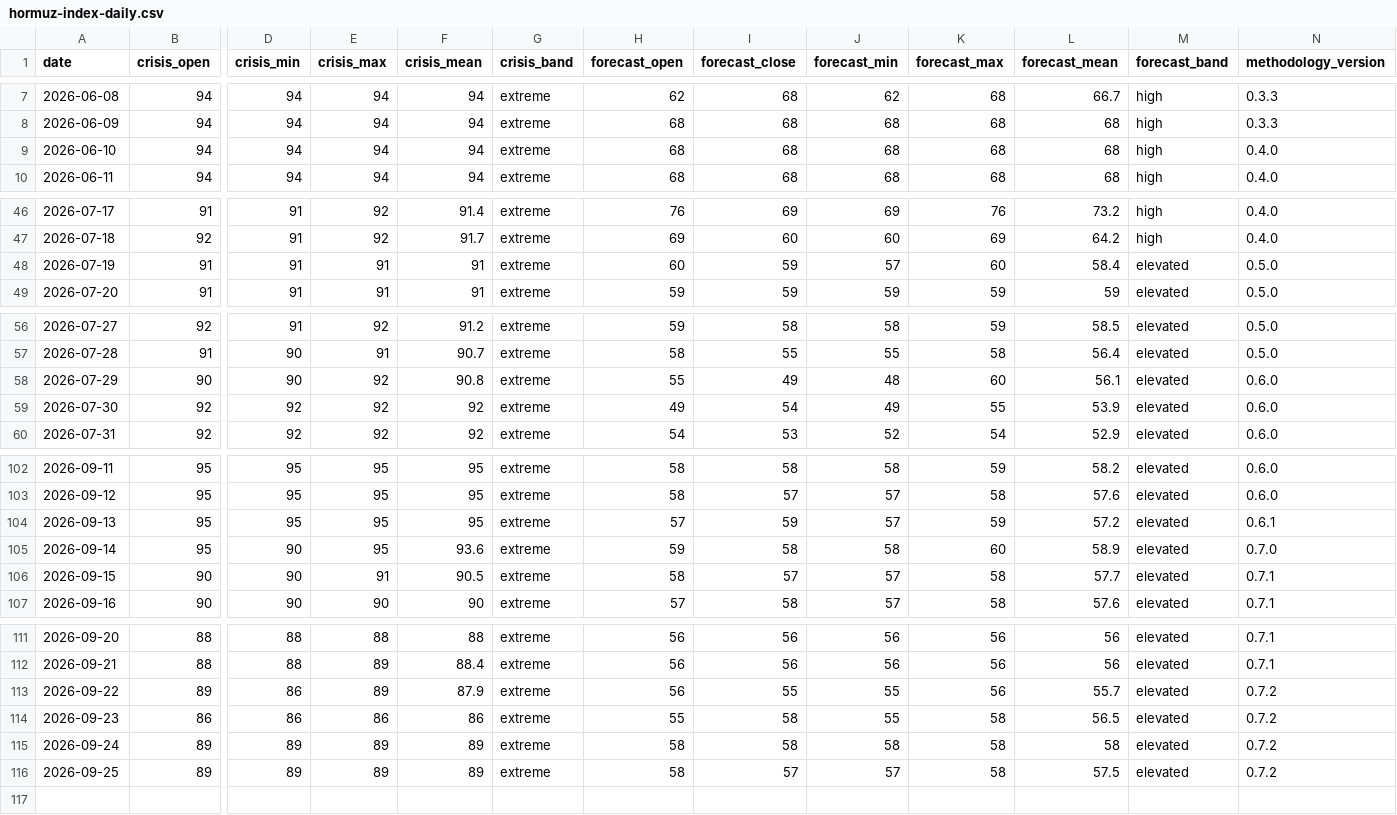
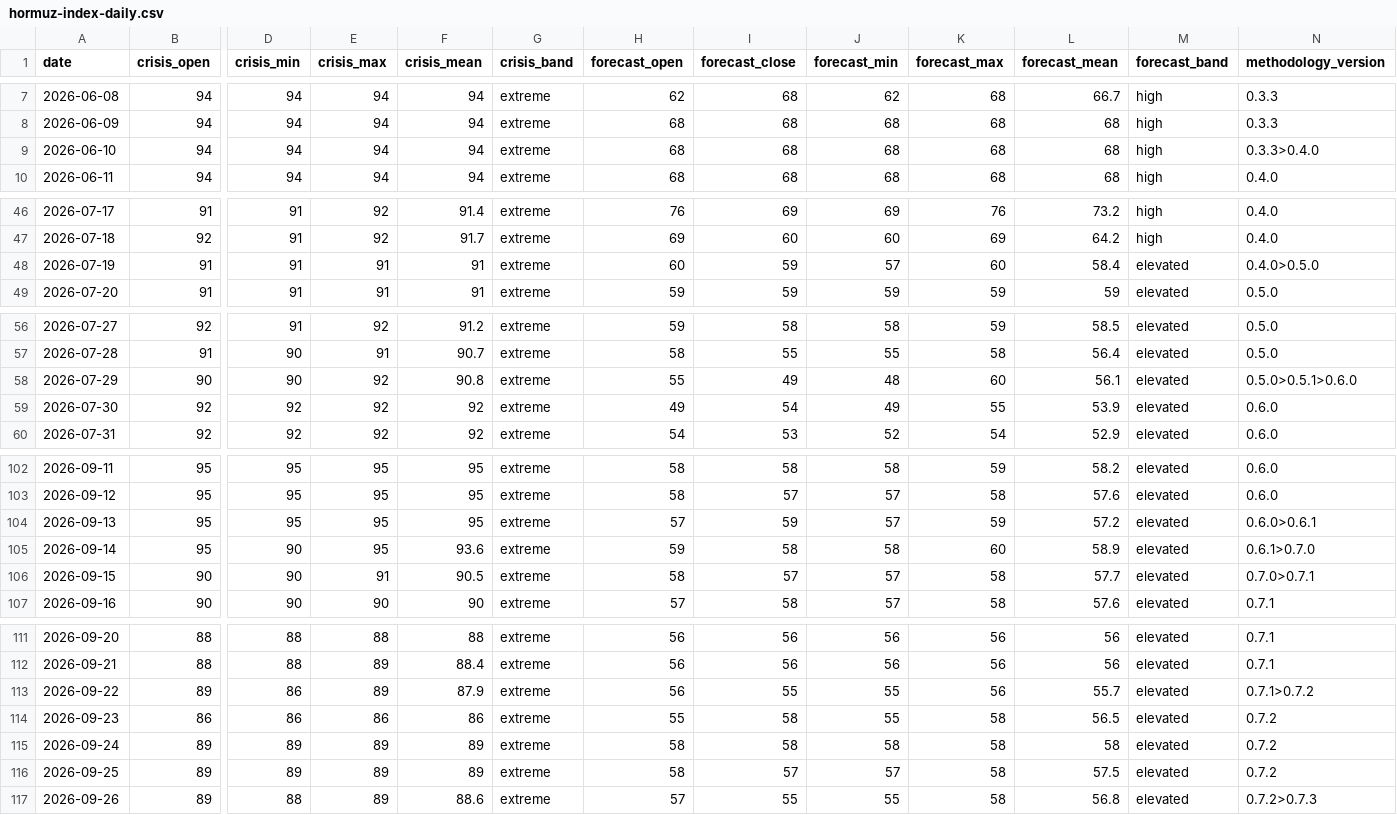
Before and after one commit to jasonhjohnson/strait-of-hormuz-data, a CSV file: data/hormuz-index-daily.csv, drawn as a sheet; only a part is shown, gaps mark what is left out; rows hold the shown columns only; the diff names each change by its address in the sheet, - before the commit and + after, or states it on an @@ line.

```diff
--- a/data/hormuz-index-daily.csv
+++ b/data/hormuz-index-daily.csv
-N9 (methodology_version): 0.4.0
+N9 (methodology_version): 0.3.3>0.4.0
-N48 (methodology_version): 0.5.0
+N48 (methodology_version): 0.4.0>0.5.0
-N58 (methodology_version): 0.6.0
+N58 (methodology_version): 0.5.0>0.5.1>0.6.0
-N104 (methodology_version): 0.6.1
+N104 (methodology_version): 0.6.0>0.6.1
-N105 (methodology_version): 0.7.0
+N105 (methodology_version): 0.6.1>0.7.0
-N106 (methodology_version): 0.7.1
+N106 (methodology_version): 0.7.0>0.7.1
-N113 (methodology_version): 0.7.2
+N113 (methodology_version): 0.7.1>0.7.2
+row 117: 2026-09-26 | 89 | 88 | 89 | 88.6 | extreme | 57 | 55 | 55 | 58 | 56.8 | elevated | 0.7.2>0.7.3
```
Also changed, not shown: data/events.csv, data/hormuz-index.csv, 4 other files.
